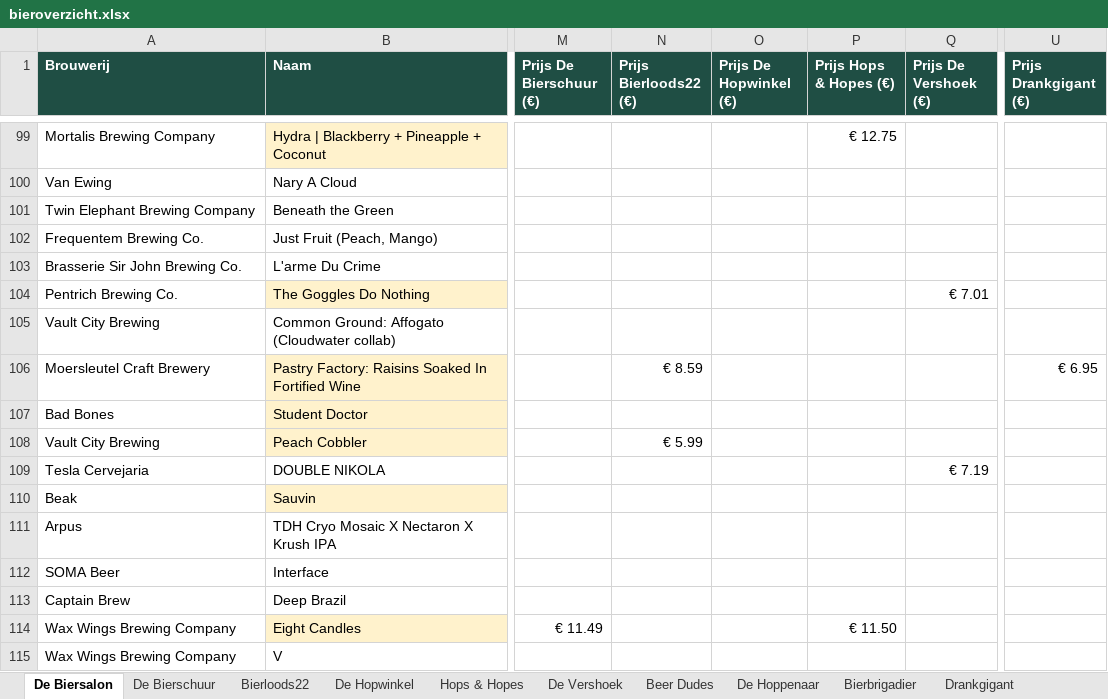
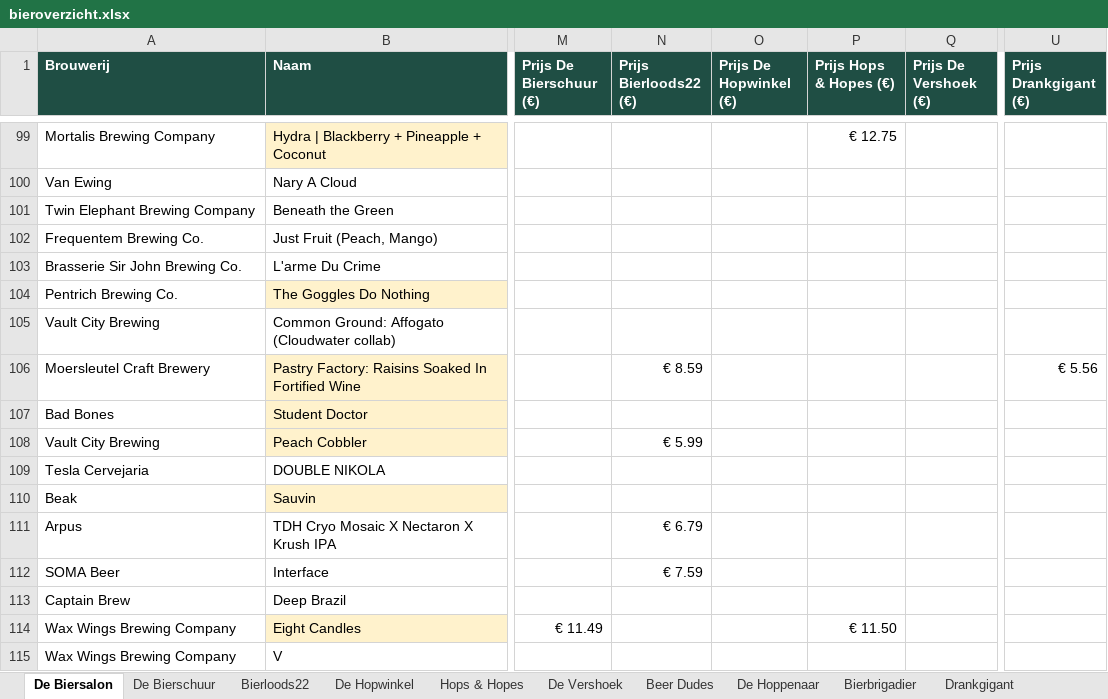
Before and after one commit to RdG-Bier/DeBierScraper, an Excel workbook: docs/bieroverzicht.xlsx, sheet De Biersalon, drawn as a sheet; only a part is shown, gaps mark what is left out; values as stored, in another font and other column widths than the file's, no borders; conditional formats not drawn; the diff covers the shown part only; the diff names each change by its address in the sheet, - before the commit and + after, or states it on an @@ line.

```diff
--- a/docs/bieroverzicht.xlsx (sheet De Biersalon)
+++ b/docs/bieroverzicht.xlsx (sheet De Biersalon)
-Q104 (Prijs De Vershoek (€)): € 7.01
+Q104 (Prijs De Vershoek (€)): (empty)
-U106 (Prijs Drankgigant (€)): € 6.95
+U106 (Prijs Drankgigant (€)): € 5.56
-Q109 (Prijs De Vershoek (€)): € 7.19
+Q109 (Prijs De Vershoek (€)): (empty)
-N111 (Prijs Bierloods22 (€)): (empty)
+N111 (Prijs Bierloods22 (€)): € 6.79
-N112 (Prijs Bierloods22 (€)): (empty)
+N112 (Prijs Bierloods22 (€)): € 7.59
```
Also changed, not shown: 9 added rows, 7 removed rows and 107 edited cells elsewhere in this sheet, sheet De Hopwinkel, sheet De Vershoek, sheet Bierloods22, sheet Hops & Hopes, sheet De Hoppenaar, sheet De Bierschuur, 3 more sheets, 34 other files.
